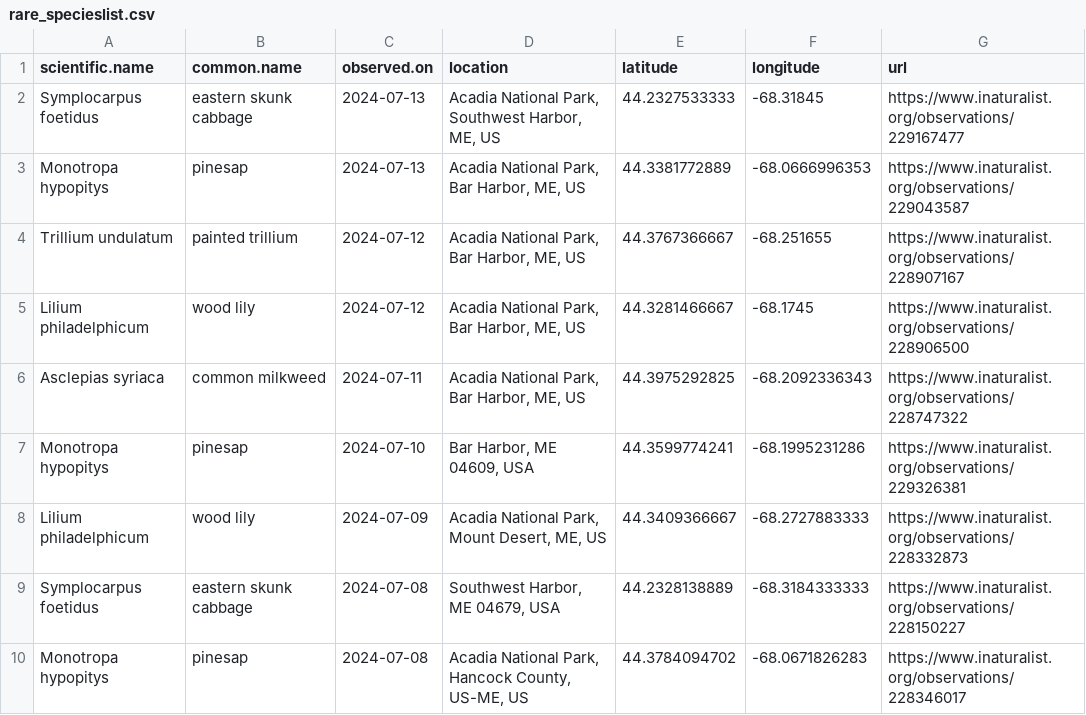
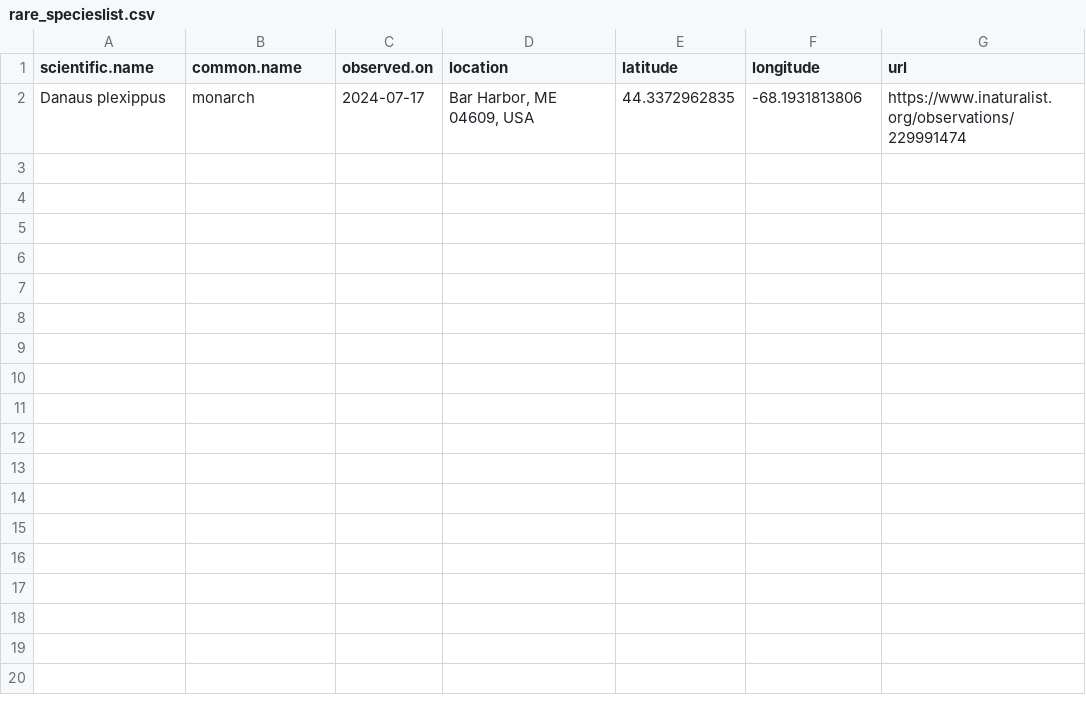
Before and after one commit to Kylelima21/ANP_managers_report, a CSV file: email_alerts/outputs/rare_specieslist.csv, drawn as a sheet.

```diff
--- a/email_alerts/outputs/rare_specieslist.csv
+++ b/email_alerts/outputs/rare_specieslist.csv
@@ -1,10 +1,2 @@
 "scientific.name","common.name","observed.on","location","latitude","longitude","url"
-"Symplocarpus foetidus","eastern skunk cabbage",2024-07-13,"Acadia National Park, Southwest Harbor, ME, US",44.2327533333,-68.31845,"https://www.inaturalist.org/observations/229167477"
-"Monotropa hypopitys","pinesap",2024-07-13,"Acadia National Park, Bar Harbor, ME, US",44.3381772889,-68.0666996353,"https://www.inaturalist.org/observations/229043587"
-"Trillium undulatum","painted trillium",2024-07-12,"Acadia National Park, Bar Harbor, ME, US",44.3767366667,-68.251655,"https://www.inaturalist.org/observations/228907167"
-"Lilium philadelphicum","wood lily",2024-07-12,"Acadia National Park, Bar Harbor, ME, US",44.3281466667,-68.1745,"https://www.inaturalist.org/observations/228906500"
-"Asclepias syriaca","common milkweed",2024-07-11,"Acadia National Park, Bar Harbor, ME, US",44.3975292825,-68.2092336343,"https://www.inaturalist.org/observations/228747322"
-"Monotropa hypopitys","pinesap",2024-07-10,"Bar Harbor, ME 04609, USA",44.3599774241,-68.1995231286,"https://www.inaturalist.org/observations/229326381"
-"Lilium philadelphicum","wood lily",2024-07-09,"Acadia National Park, Mount Desert, ME, US",44.3409366667,-68.2727883333,"https://www.inaturalist.org/observations/228332873"
-"Symplocarpus foetidus","eastern skunk cabbage",2024-07-08,"Southwest Harbor, ME 04679, USA",44.2328138889,-68.3184333333,"https://www.inaturalist.org/observations/228150227"
-"Monotropa hypopitys","pinesap",2024-07-08,"Acadia National Park, Hancock County, US-ME, US",44.3784094702,-68.0671826283,"https://www.inaturalist.org/observations/228346017"
+"Danaus plexippus","monarch",2024-07-17,"Bar Harbor, ME 04609, USA",44.3372962835,-68.1931813806,"https://www.inaturalist.org/observations/229991474"
```
Also changed, not shown: email_alerts/outputs/invasive_pestslist.csv, email_alerts/outputs/te_specieslist.csv, 1 other file.
